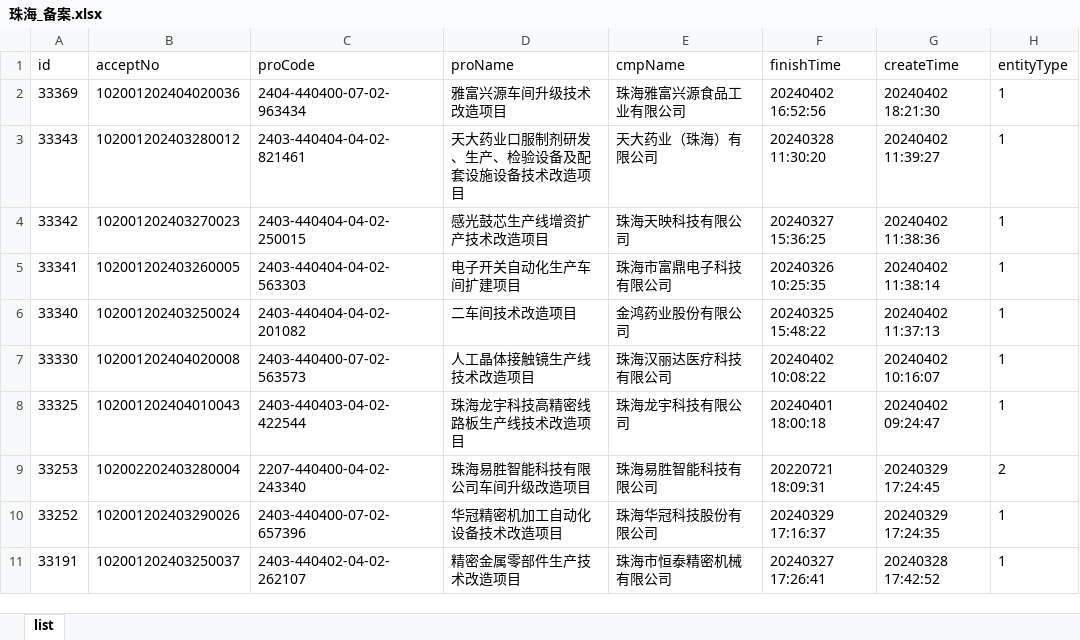
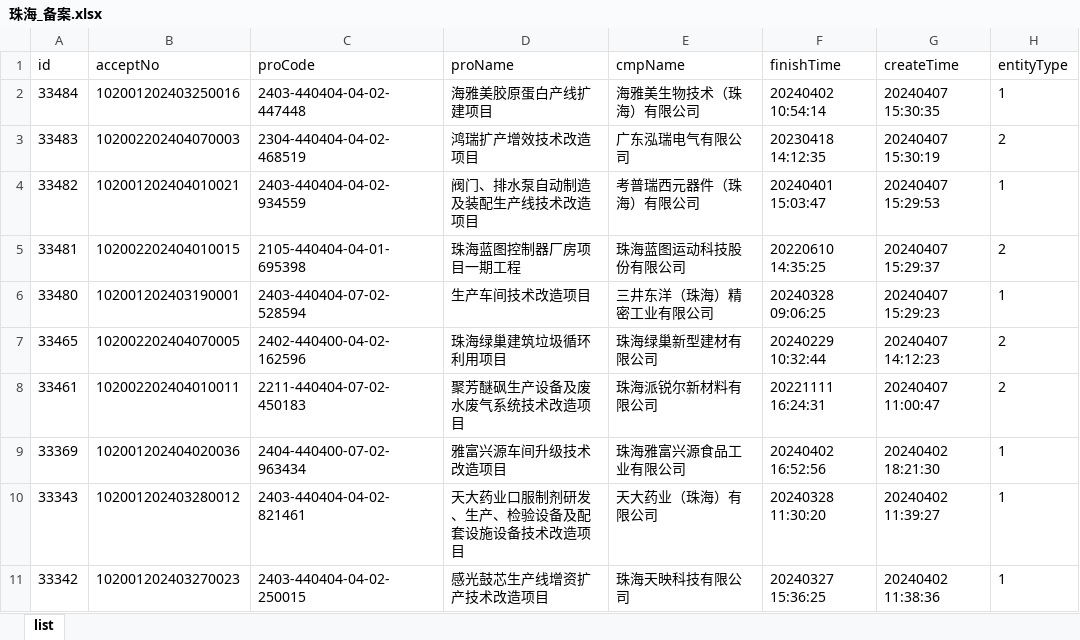
Before and after one commit to goonhope/blist, an Excel workbook: 珠海_备案.xlsx, sheet list, drawn as a sheet; only a part is shown; the shorter side is filled out with more unchanged rows; values as stored, in another font and other column widths than the file's, no borders; the diff names each change by its address in the sheet, - before the commit and + after, or states it on an @@ line.

```diff
--- a/珠海_备案.xlsx (sheet list)
+++ b/珠海_备案.xlsx (sheet list)
+row 2: 33484 | 102001202403250016 | 2403-440404-04-02-447448 | 海雅美胶原蛋白产线扩建项目 | 海雅美生物技术（珠海）有限公司 | 20240402 10:54:14 | 20240407 15:30:35 | 1
+row 3: 33483 | 102002202404070003 | 2304-440404-04-02-468519 | 鸿瑞扩产增效技术改造项目 | 广东泓瑞电气有限公司 | 20230418 14:12:35 | 20240407 15:30:19 | 2
+row 4: 33482 | 102001202404010021 | 2403-440404-04-02-934559 | 阀门、排水泵自动制造及装配生产线技术改造项目 | 考普瑞西元器件（珠海）有限公司 | 20240401 15:03:47 | 20240407 15:29:53 | 1
+row 5: 33481 | 102002202404010015 | 2105-440404-04-01-695398 | 珠海蓝图控制器厂房项目一期工程 | 珠海蓝图运动科技股份有限公司 | 20220610 14:35:25 | 20240407 15:29:37 | 2
+row 6: 33480 | 102001202403190001 | 2403-440404-07-02-528594 | 生产车间技术改造项目 | 三井东洋（珠海）精密工业有限公司 | 20240328 09:06:25 | 20240407 15:29:23 | 1
+row 7: 33465 | 102002202404070005 | 2402-440400-04-02-162596 | 珠海绿巢建筑垃圾循环利用项目 | 珠海绿巢新型建材有限公司 | 20240229 10:32:44 | 20240407 14:12:23 | 2
+row 8: 33461 | 102002202404010011 | 2211-440404-07-02-450183 | 聚芳醚砜生产设备及废水废气系统技术改造项目 | 珠海派锐尔新材料有限公司 | 20221111 16:24:31 | 20240407 11:00:47 | 2
```
Also changed, not shown: 1 other file.
